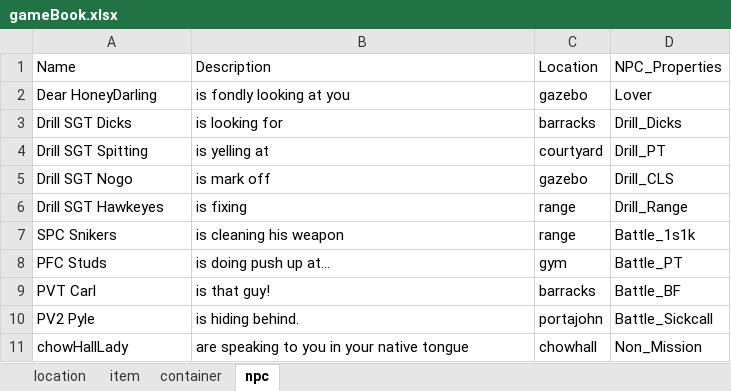
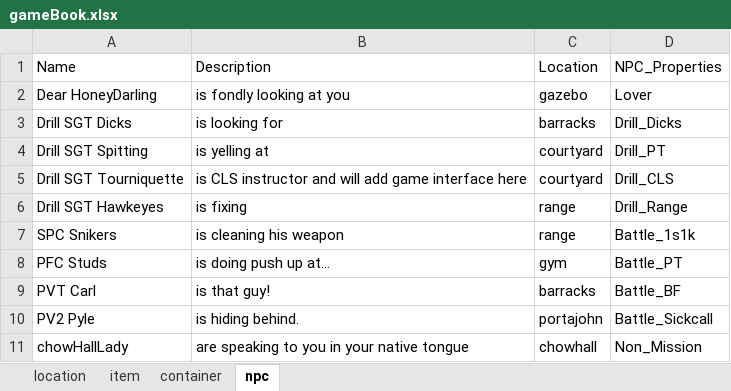
Before and after one commit to hzhang23/LoversQuest, an Excel workbook: resources/gameBook.xlsx, sheet npc, drawn as a sheet; values as stored, in another font and other column widths than the file's, no borders; removed rows and columns are numbered as before the commit, all else as after; the diff names each change by its address in the sheet, - before the commit and + after, or states it on an @@ line.

```diff
--- a/resources/gameBook.xlsx (sheet npc)
+++ b/resources/gameBook.xlsx (sheet npc)
-row 5: Drill SGT Nogo | is mark off | gazebo | Drill_CLS
+row 5: Drill SGT Tourniquette | is CLS instructor and will add game interface here | courtyard | Drill_CLS
```
Also changed, not shown: sheet container, 21 other files.
